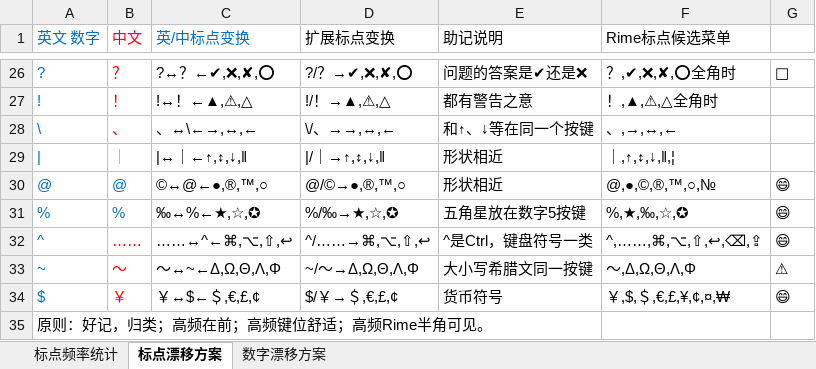
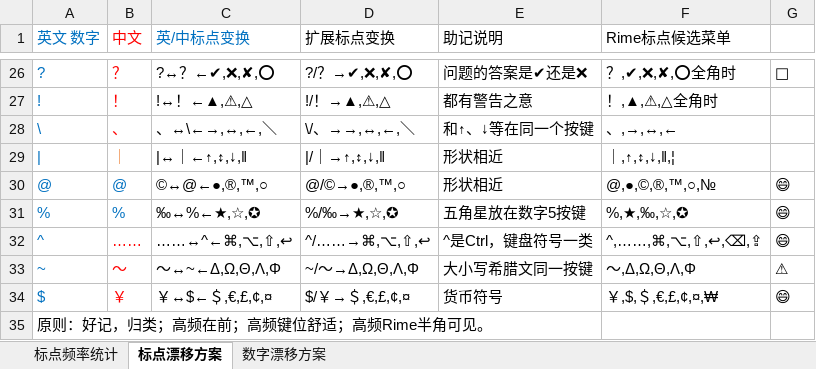
Before and after one commit to Lantaio/IME-booster-FinalD, an Excel workbook: joy/标点符号漂移方案.xlsx, sheet 标点漂移方案, drawn as a sheet; only a part is shown, gaps mark what is left out; values as stored, in another font and other column widths than the file's, no borders; table styles not drawn; the diff names each change by its address in the sheet, - before the commit and + after, or states it on an @@ line.

```diff
--- a/joy/标点符号漂移方案.xlsx (sheet 标点漂移方案)
+++ b/joy/标点符号漂移方案.xlsx (sheet 标点漂移方案)
-C28 (英/中标点变换): 、↔\←→,↔,←
+C28 (英/中标点变换): 、↔\←→,↔,←,＼
-D28 (扩展标点变换): \/、→→,↔,←
+D28 (扩展标点变换): \/、→→,↔,←,＼
-C34 (英/中标点变换): ￥↔$←＄,€,£,¢
+C34 (英/中标点变换): ￥↔$←＄,€,£,¢,¤
-D34 (扩展标点变换): $/￥→＄,€,£,¢
+D34 (扩展标点变换): $/￥→＄,€,£,¢,¤
-F34 (Rime标点候选菜单): ￥,$,＄,€,£,¥,¢,¤,₩
+F34 (Rime标点候选菜单): ￥,$,＄,€,£,¢,¤,₩
```
Also changed, not shown: 1 other file.
